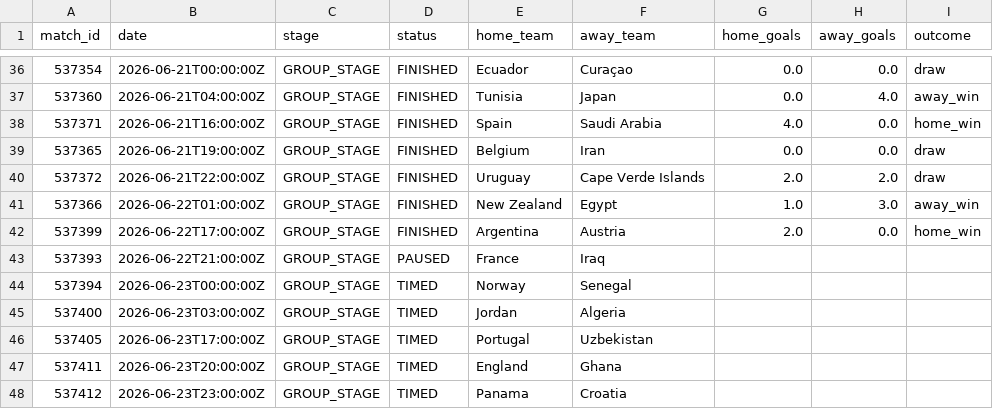
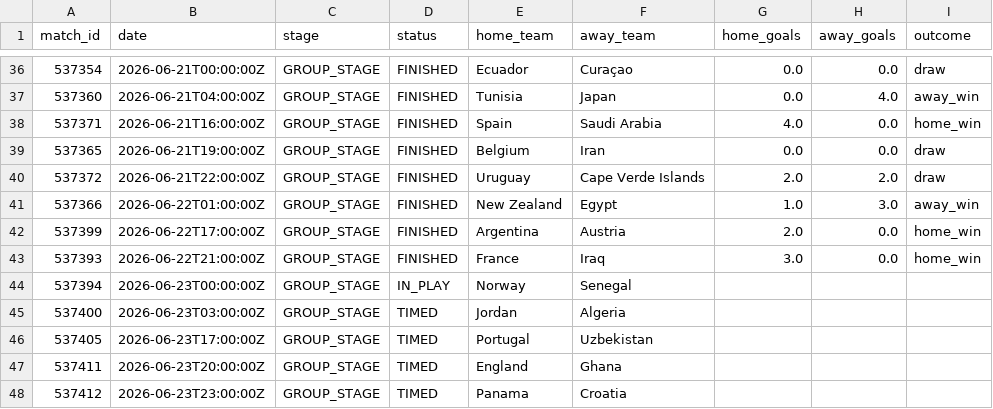
Before and after one commit to ABHIRAMKATARI1289/FIFA-WC-2026, a CSV file: data/processed/live_matches.csv, drawn as a sheet; only a part is shown, gaps mark what is left out.

```diff
--- a/data/processed/live_matches.csv
+++ b/data/processed/live_matches.csv
@@ -42,4 +42,4 @@ match_id,date,stage,status,home_team,away_team,home_goals,away_goals,outcome
 537399,2026-06-22T17:00:00Z,GROUP_STAGE,FINISHED,Argentina,Austria,2.0,0.0,home_win
-537393,2026-06-22T21:00:00Z,GROUP_STAGE,PAUSED,France,Iraq,,,
-537394,2026-06-23T00:00:00Z,GROUP_STAGE,TIMED,Norway,Senegal,,,
+537393,2026-06-22T21:00:00Z,GROUP_STAGE,FINISHED,France,Iraq,3.0,0.0,home_win
+537394,2026-06-23T00:00:00Z,GROUP_STAGE,IN_PLAY,Norway,Senegal,,,
 537400,2026-06-23T03:00:00Z,GROUP_STAGE,TIMED,Jordan,Algeria,,,
```
